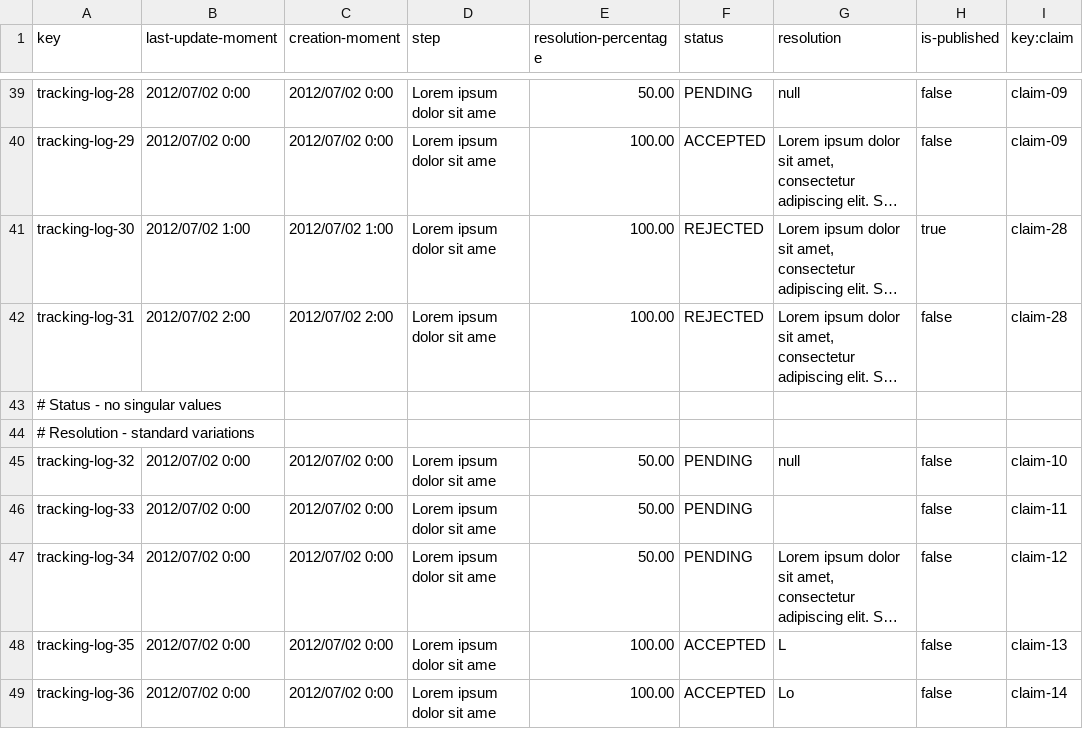
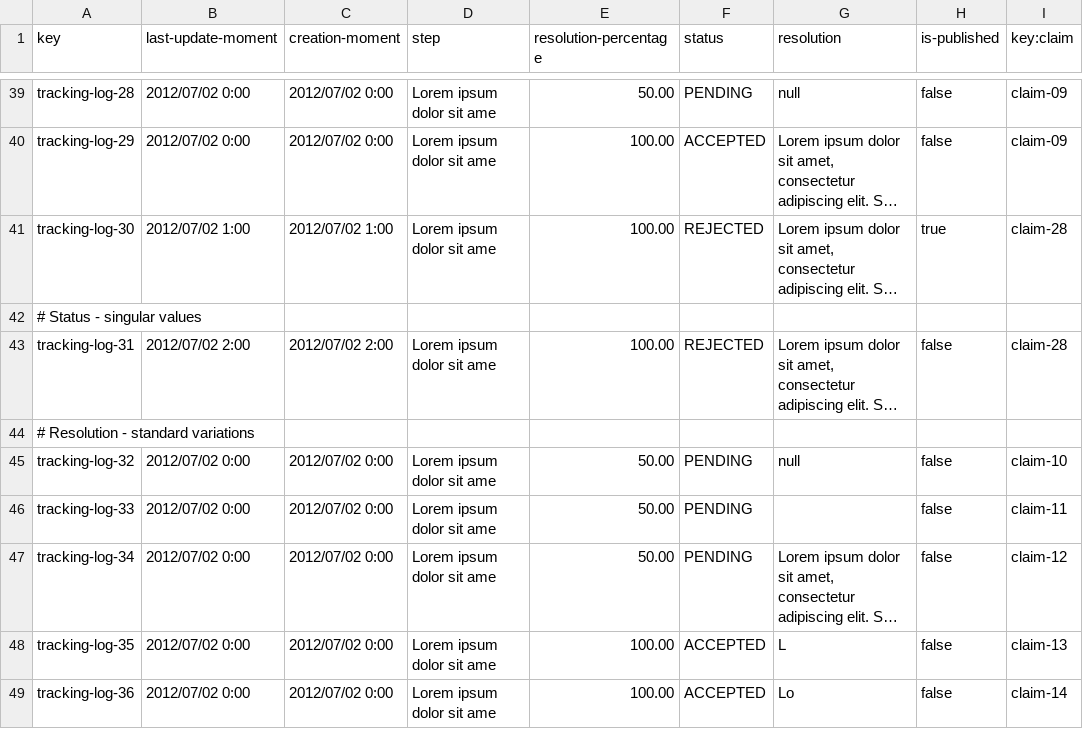
Before and after one commit to mquirosq/Acme-ANS-D04, a CSV file: src/main/resources/WEB-INF/data/sample/tracking-log.csv, drawn as a sheet; only a part is shown, gaps mark what is left out; long unchanged cells end in …; removed rows and columns are numbered as before the commit, all else as after; the diff names each change by its address in the sheet, - before the commit and + after, or states it on an @@ line.

Commit message:
Fixed minor issue in tracking log sample data CSV file

```diff
--- a/src/main/resources/WEB-INF/data/sample/tracking-log.csv
+++ b/src/main/resources/WEB-INF/data/sample/tracking-log.csv
+row 42: # Status - singular values
-row 43: # Status - no singular values
```
